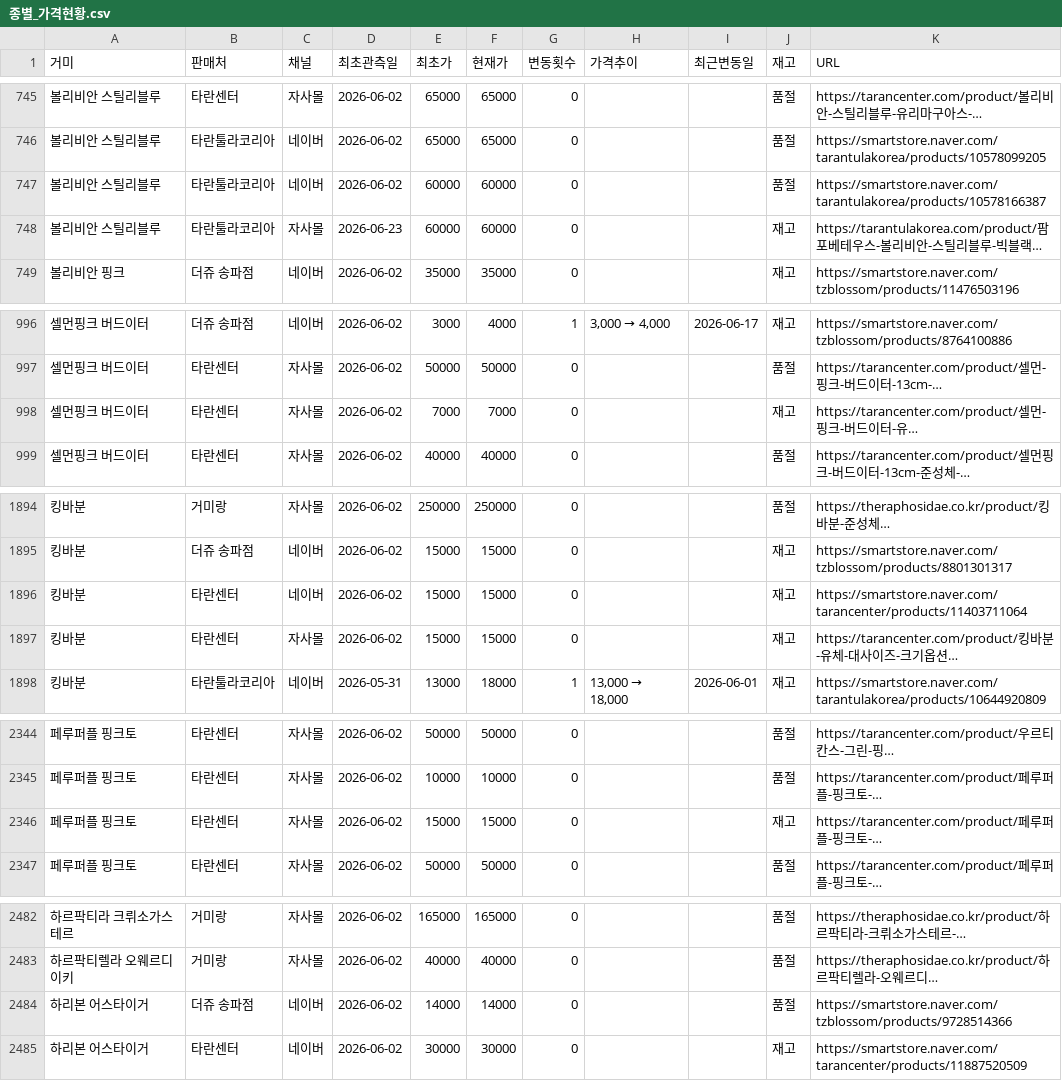
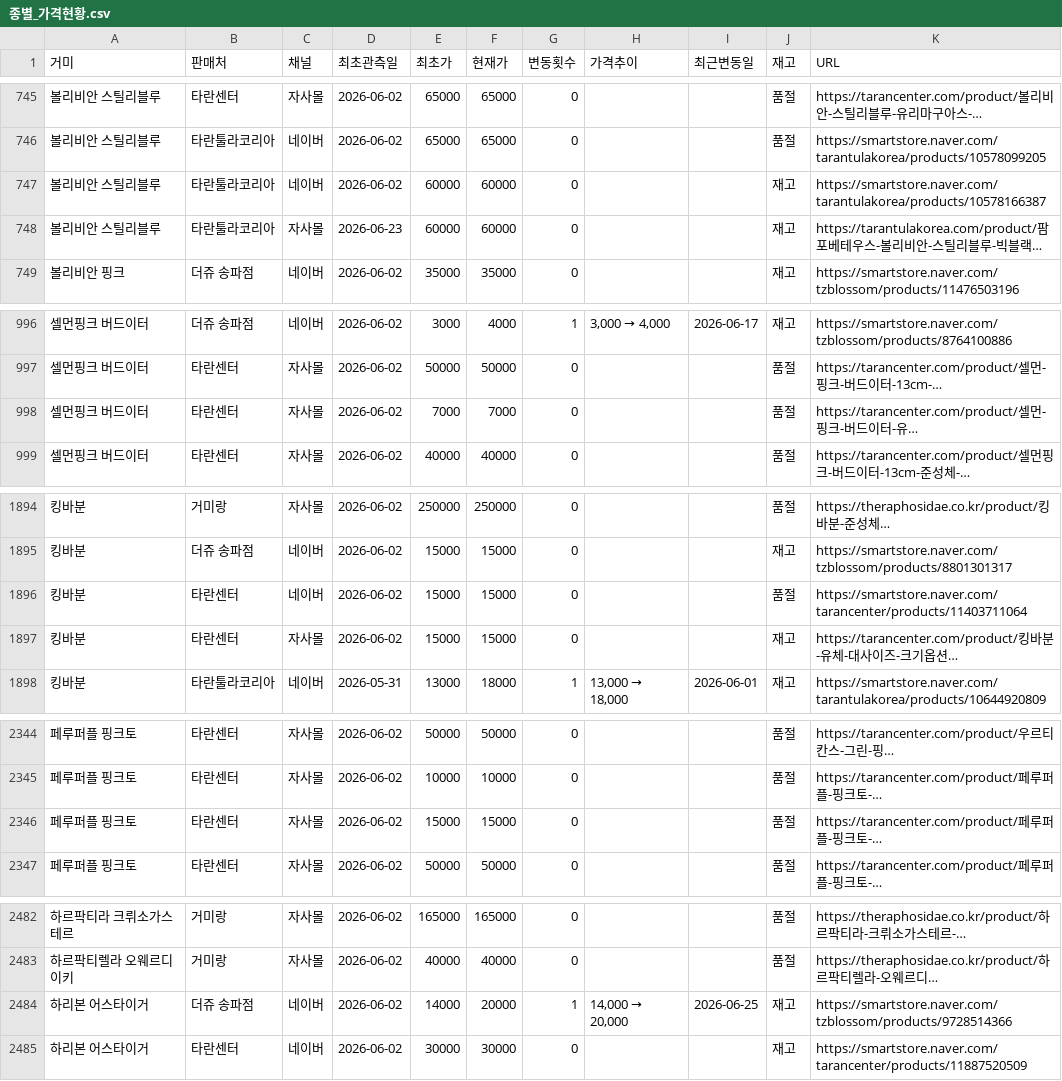
Before and after one commit to janghongku/tarantula-prices, a CSV file: outputs/종별_가격현황.csv, drawn as a sheet; only a part is shown, gaps mark what is left out; long unchanged cells end in …; the diff names each change by its address in the sheet, - before the commit and + after, or states it on an @@ line.

```diff
--- a/outputs/종별_가격현황.csv
+++ b/outputs/종별_가격현황.csv
-J747 (재고): 품절
+J747 (재고): 재고
-J998 (재고): 재고
+J998 (재고): 품절
-J1896 (재고): 재고
+J1896 (재고): 품절
-J2346 (재고): 재고
+J2346 (재고): 품절
-F2484 (현재가): 14000
+F2484 (현재가): 20000
-G2484 (변동횟수): 0
+G2484 (변동횟수): 1
@@ H2484 (가격추이): (empty) → 14,000 → 20,000 @@
-I2484 (최근변동일): (empty)
+I2484 (최근변동일): 2026-06-25
-J2484 (재고): 품절
+J2484 (재고): 재고
```
Also changed, not shown: outputs/가격변동_로그.csv, 4 other files.
